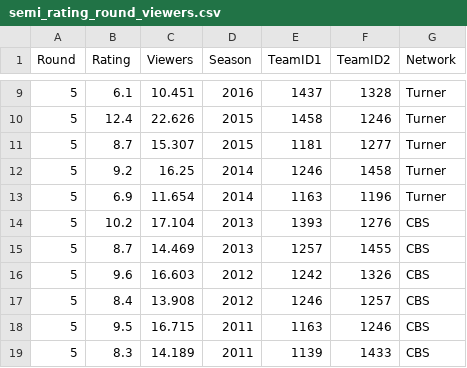
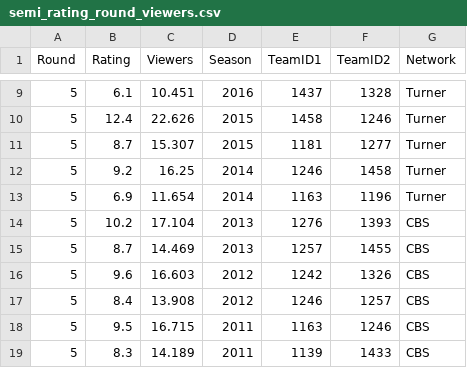
Before and after one commit to benwasserman1/ncaa-analysis, a CSV file: semi_rating_round_viewers.csv, drawn as a sheet; only a part is shown, gaps mark what is left out.

Commit message:
redefine data so that it's not perfectly separating

```diff
--- a/semi_rating_round_viewers.csv
+++ b/semi_rating_round_viewers.csv
@@ -13,3 +13,3 @@
 5,6.9,11.654,2014,1163,1196,Turner
-5,10.2,17.104,2013,1393,1276,CBS
+5,10.2,17.104,2013,1276,1393,CBS
 5,8.7,14.469,2013,1257,1455,CBS
```
Also changed, not shown: 1 other file.
